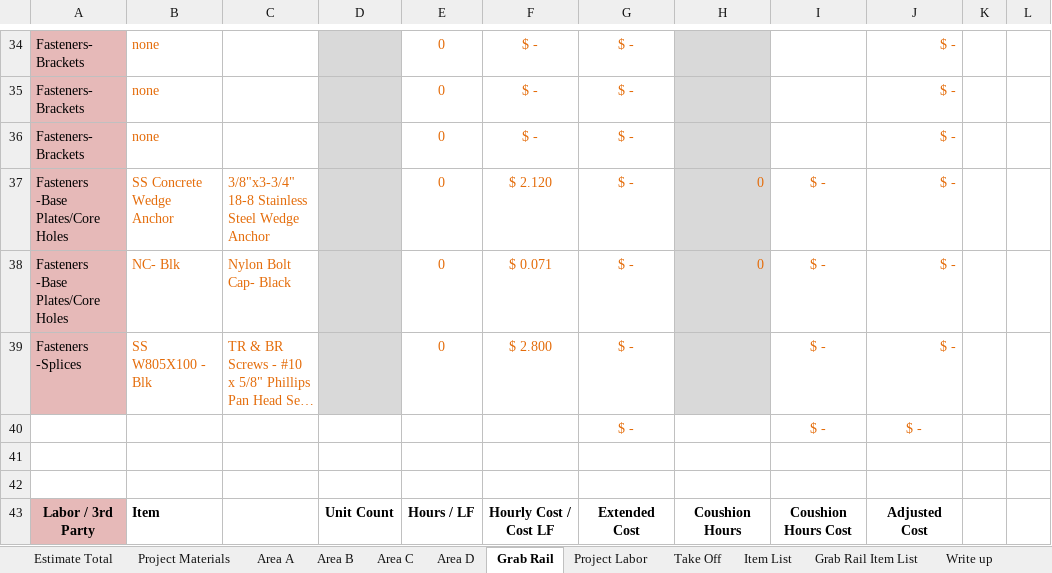
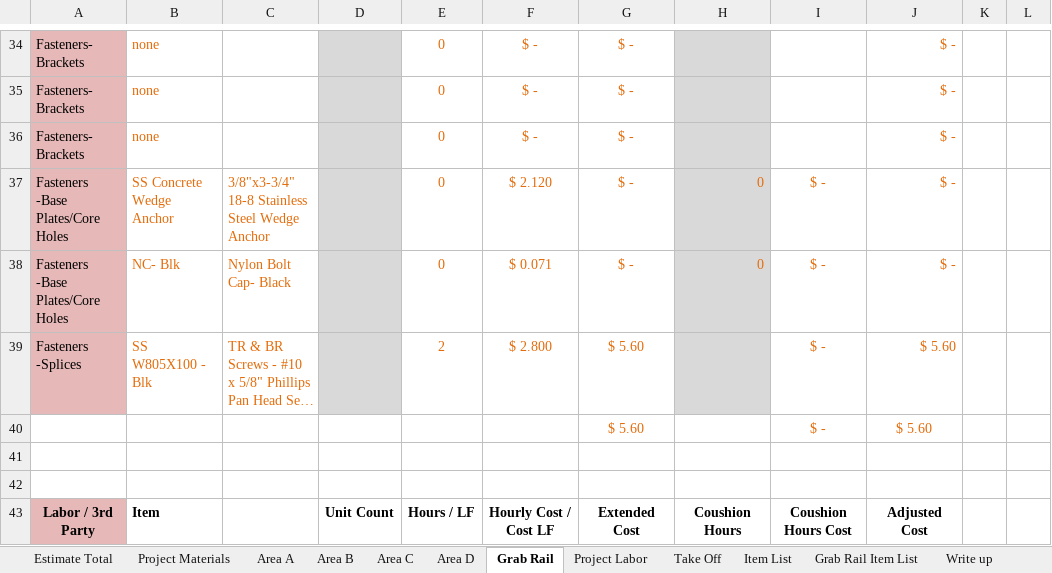
Before and after one commit to yothebob/excel-est-to-proposal, an Excel workbook: Autowrite excel model1.0.7.xlsm, sheet Grab Rail, drawn as a sheet; only a part is shown, gaps mark what is left out; long unchanged cells end in …; values as stored, in another font and other column widths than the file's, no borders; conditional formats and table styles not drawn; removed rows and columns are numbered as before the commit, all else as after; the diff covers the shown part only; the diff names each change by its address in the sheet, - before the commit and + after, or states it on an @@ line.

```diff
--- a/Autowrite excel model1.0.7.xlsm (sheet Grab Rail)
+++ b/Autowrite excel model1.0.7.xlsm (sheet Grab Rail)
-E39: 0
+E39: 2
-G39: $ -
+G39: $ 5.60
-J39: $ -
+J39: $ 5.60
-row 40:  |  |  |  |  |  | $ - |  | $ - | $ -
+row 40:  |  |  |  |  |  | $ 5.60 |  | $ - | $ 5.60
```
Also changed, not shown: 2 added rows, 2 removed rows and 20 edited cells elsewhere in this sheet, sheet Estimate Total, sheet Project Materials, sheet Area C, sheet Item List, sheet Project Labor, sheet Write up, 3 more sheets, formulas that keep their value, hidden cells, 4 other files.
